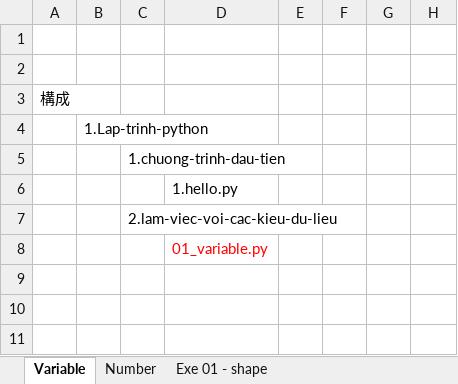
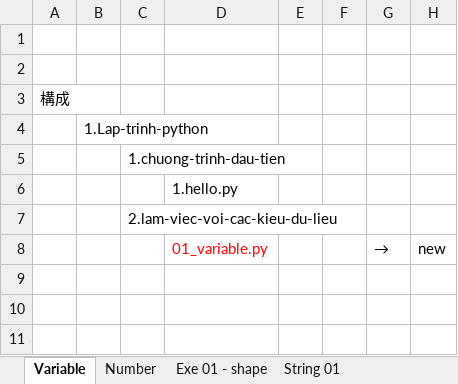
Before and after one commit to hikarihust/python, an Excel workbook: me/1.Lap-trinh-python/1.Lap-trinh-python/2.lam-viec-voi-cac-kieu-du-lieu.xlsx, sheet Variable, drawn as a sheet; only a part is shown; values as stored, in another font and other column widths than the file's, no borders; charts and pictures not drawn; removed rows and columns are numbered as before the commit, all else as after; the diff names each change by its address in the sheet, - before the commit and + after, or states it on an @@ line.

```diff
--- a/me/1.Lap-trinh-python/1.Lap-trinh-python/2.lam-viec-voi-cac-kieu-du-lieu.xlsx (sheet Variable)
+++ b/me/1.Lap-trinh-python/1.Lap-trinh-python/2.lam-viec-voi-cac-kieu-du-lieu.xlsx (sheet Variable)
+sheet tab: String 01
-row 8:  |  |  | 01_variable.py
+row 8:  |  |  | 01_variable.py |  |  | → | new
```
Also changed, not shown: sheet Exe 01 - shape, sheet Number, charts or pictures, 2 other files.
